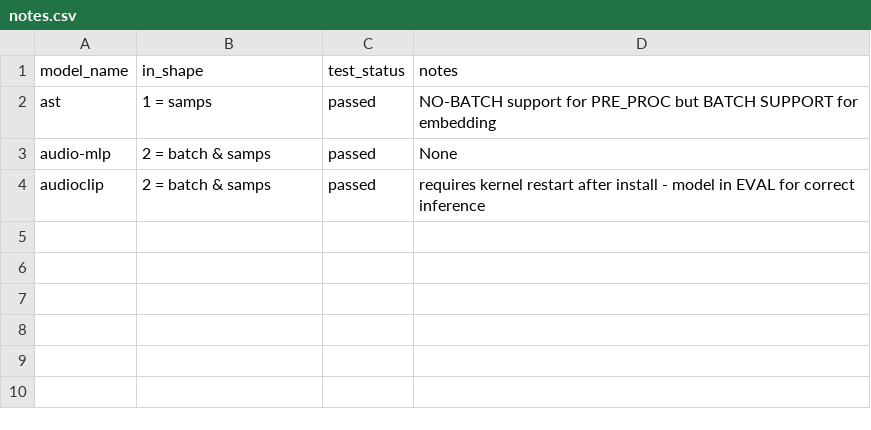
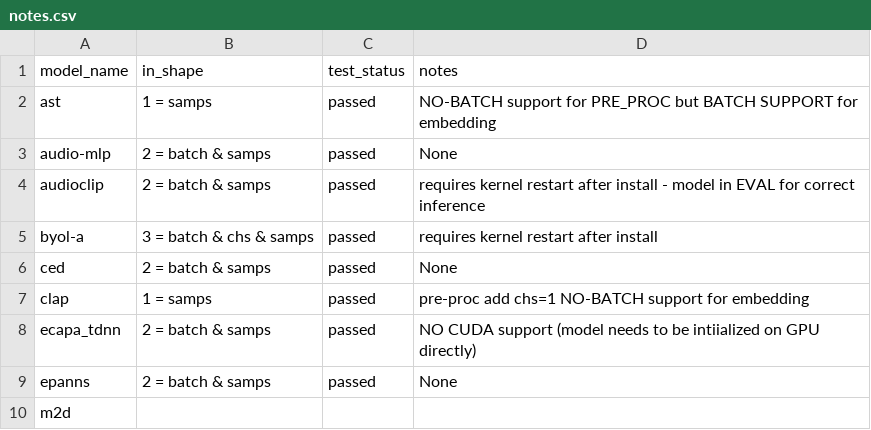
Before and after one commit to StefanoGiacomelli/torch-audio-embeddings, a CSV file: notes.csv, drawn as a sheet; the diff names each change by its address in the sheet, - before the commit and + after, or states it on an @@ line.

```diff
--- a/notes.csv
+++ b/notes.csv
+row 5: byol-a | 3 = batch & chs & samps | passed | requires kernel restart after install
+row 6: ced | 2 = batch & samps | passed | None
+row 7: clap | 1 = samps | passed | pre-proc add chs=1 NO-BATCH support for embedding
+row 8: ecapa_tdnn | 2 = batch & samps | passed | NO CUDA support (model needs to be intiialized on GPU directly)
+row 9: epanns | 2 = batch & samps | passed | None
+row 10: m2d
```
Also changed, not shown: 9 other files.
